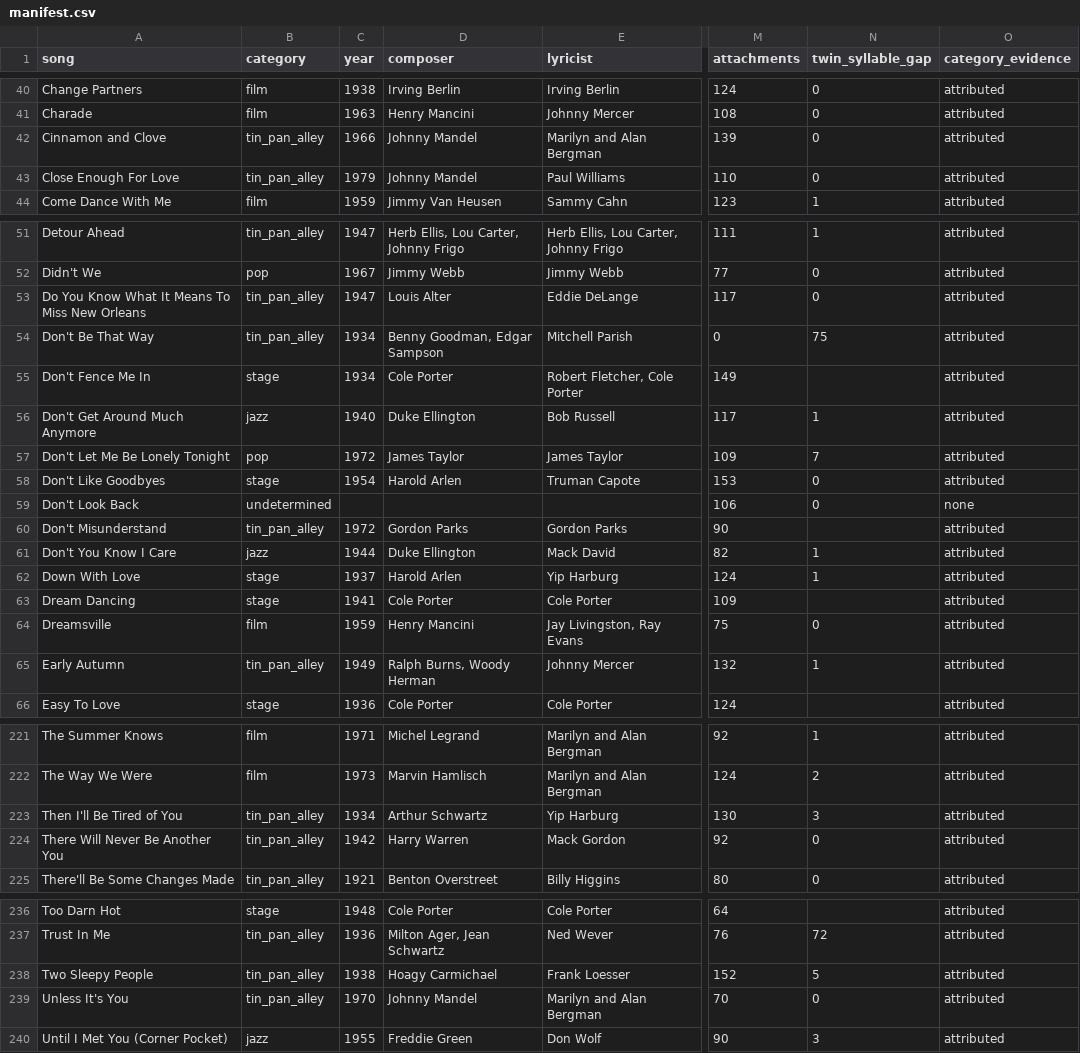
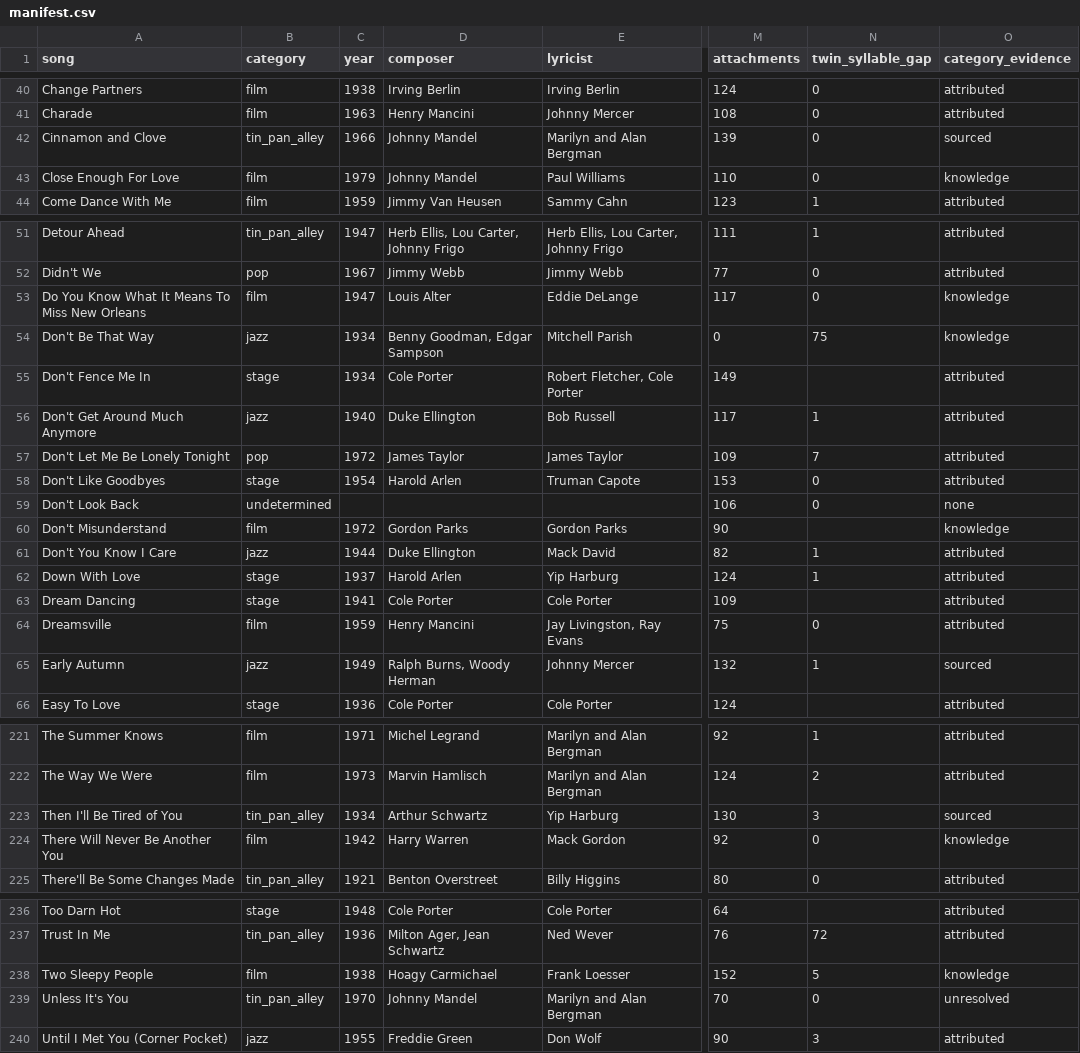
Before and after one commit to code91/great-american-songbook-dataset, a CSV file: dataset/manifest.csv, drawn as a sheet; only a part is shown, gaps mark what is left out; the diff covers the shown part only; the diff names each change by its address in the sheet, - before the commit and + after, or states it on an @@ line.

```diff
--- a/dataset/manifest.csv
+++ b/dataset/manifest.csv
-O42 (category_evidence): attributed
+O42 (category_evidence): sourced
-B43 (category): tin_pan_alley
+B43 (category): film
-O43 (category_evidence): attributed
+O43 (category_evidence): knowledge
-B53 (category): tin_pan_alley
+B53 (category): film
-O53:O54 (category_evidence): attributed
+O53:O54 (category_evidence): knowledge
-B54 (category): tin_pan_alley
+B54 (category): jazz
-B60 (category): tin_pan_alley
+B60 (category): film
-O60 (category_evidence): attributed
+O60 (category_evidence): knowledge
-B65 (category): tin_pan_alley
+B65 (category): jazz
-O65 (category_evidence): attributed
+O65 (category_evidence): sourced
-O223 (category_evidence): attributed
+O223 (category_evidence): sourced
-B224 (category): tin_pan_alley
+B224 (category): film
-O224 (category_evidence): attributed
+O224 (category_evidence): knowledge
-B238 (category): tin_pan_alley
+B238 (category): film
-O238 (category_evidence): attributed
+O238 (category_evidence): knowledge
-O239 (category_evidence): attributed
+O239 (category_evidence): unresolved
```
Also changed, not shown: 22 edited cells elsewhere in this file, 2 other files.
